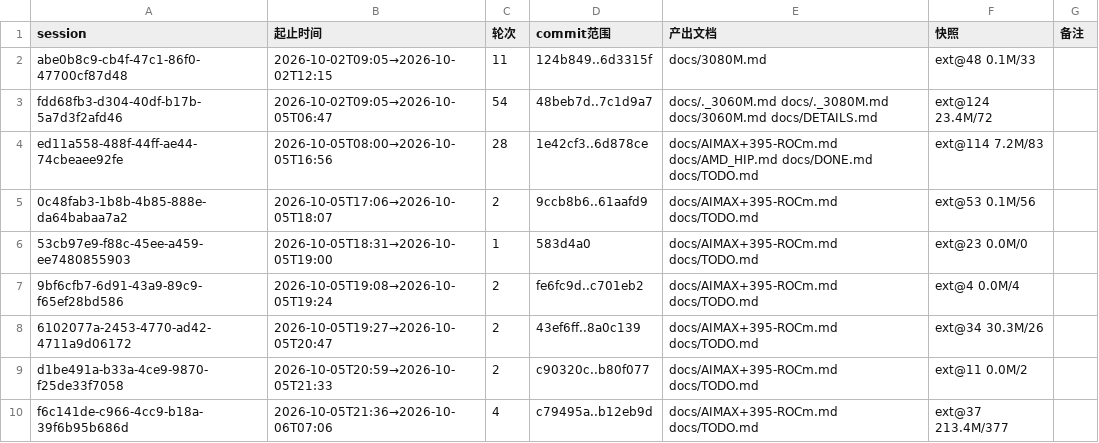
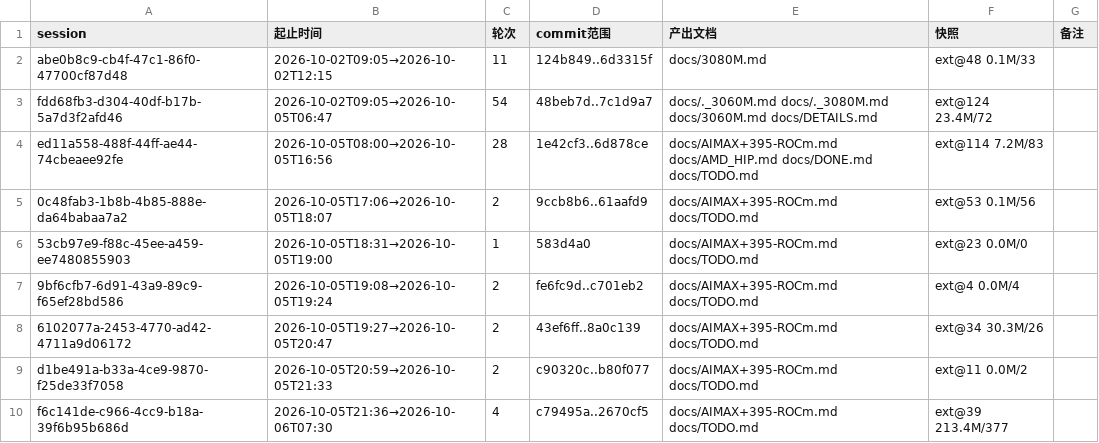
Before and after one commit to luweigen/Strata, a TSV file: _traj/INDEX.tsv, drawn as a sheet.

```diff
--- a/_traj/INDEX.tsv
+++ b/_traj/INDEX.tsv
@@ -9,2 +9,2 @@ ed11a558-488f-44ff-ae44-74cbeaee92fe	2026-10-05T08:00→2026-10-05T16:56	28	1e42
 d1be491a-b33a-4ce9-9870-f25de33f7058	2026-10-05T20:59→2026-10-05T21:33	2	c90320c..b80f077	docs/AIMAX+395-ROCm.md docs/TODO.md	ext@11 0.0M/2	
-f6c141de-c966-4cc9-b18a-39f6b95b686d	2026-10-05T21:36→2026-10-06T07:06	4	c79495a..b12eb9d	docs/AIMAX+395-ROCm.md docs/TODO.md	ext@37 213.4M/377	
+f6c141de-c966-4cc9-b18a-39f6b95b686d	2026-10-05T21:36→2026-10-06T07:30	4	c79495a..2670cf5	docs/AIMAX+395-ROCm.md docs/TODO.md	ext@39 213.4M/377	
```
Also changed, not shown: _traj/work/f6c141de-c966-4cc9-b18a-39f6b95b686d/MANIFEST.tsv, 32 other files.
